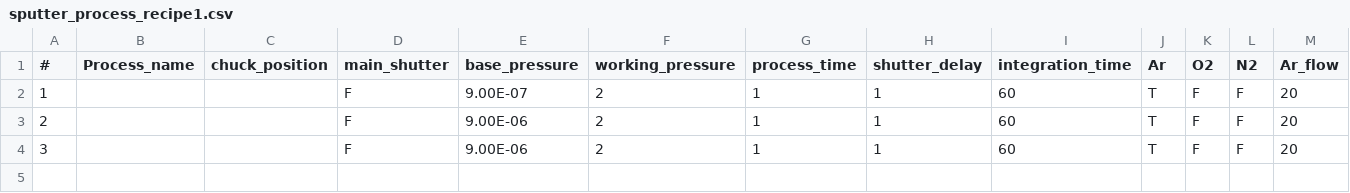
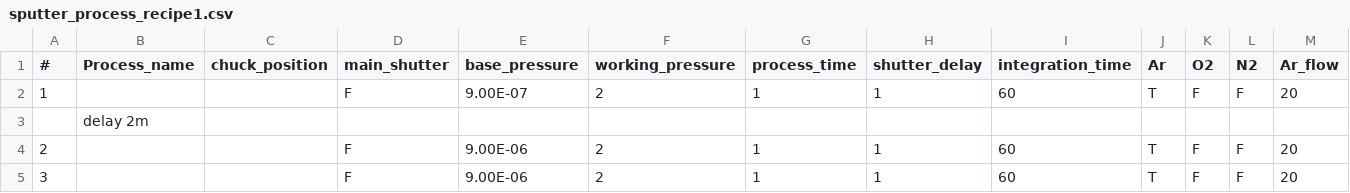
Before and after one commit to LeeJunHeon/Chamber.Total_program, a CSV file: sputter_process_recipe1.csv, drawn as a sheet; only a part is shown; rows hold the shown columns only; the diff names each change by its address in the sheet, - before the commit and + after, or states it on an @@ line.

Commit message:
rf pulse start 수정 및 종료시 응답없으면 무시하도록 수정

```diff
--- a/sputter_process_recipe1.csv
+++ b/sputter_process_recipe1.csv
+row 3:  | delay 2m
```
Also changed, not shown: sputter_process_recipe2.csv, 2 other files.
